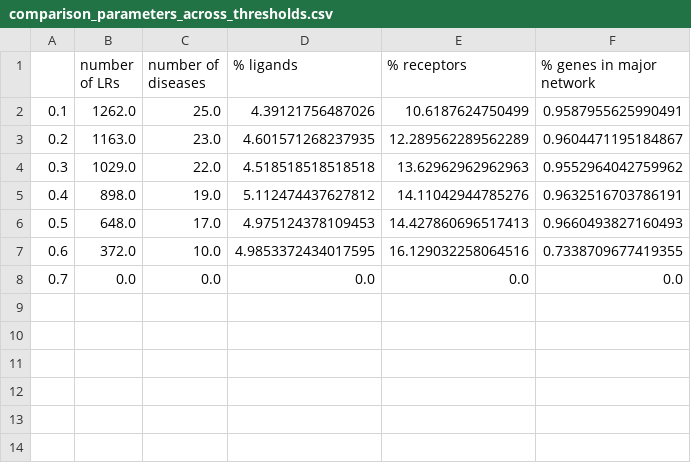
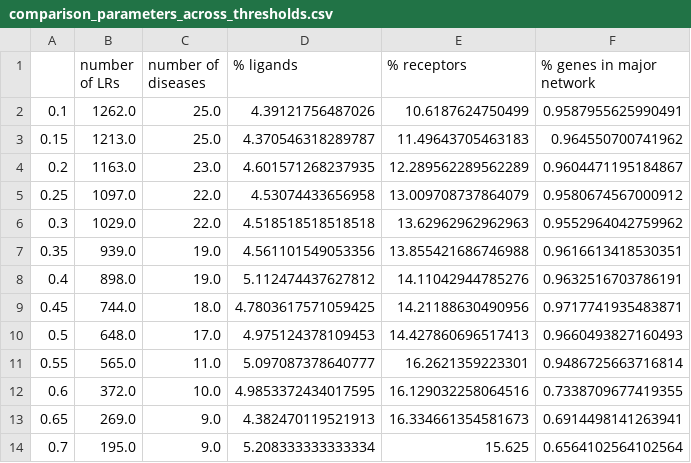
Before and after one commit to mgrantpeters/LR_project, a CSV file: processed_data/03-LR_network_visualisation/comparison_parameters_across_thresholds.csv, drawn as a sheet.

```diff
--- a/processed_data/03-LR_network_visualisation/comparison_parameters_across_thresholds.csv
+++ b/processed_data/03-LR_network_visualisation/comparison_parameters_across_thresholds.csv
@@ -2,7 +2,13 @@
 0.1,1262.0,25.0,4.39121756487026,10.6187624750499,0.9587955625990491
+0.15,1213.0,25.0,4.370546318289787,11.49643705463183,0.964550700741962
 0.2,1163.0,23.0,4.601571268237935,12.289562289562289,0.9604471195184867
+0.25,1097.0,22.0,4.53074433656958,13.009708737864079,0.9580674567000912
 0.3,1029.0,22.0,4.518518518518518,13.62962962962963,0.9552964042759962
+0.35,939.0,19.0,4.561101549053356,13.855421686746988,0.9616613418530351
 0.4,898.0,19.0,5.112474437627812,14.11042944785276,0.9632516703786191
+0.45,744.0,18.0,4.7803617571059425,14.21188630490956,0.9717741935483871
 0.5,648.0,17.0,4.975124378109453,14.427860696517413,0.9660493827160493
+0.55,565.0,11.0,5.097087378640777,16.2621359223301,0.9486725663716814
 0.6,372.0,10.0,4.9853372434017595,16.129032258064516,0.7338709677419355
-0.7,0.0,0.0,0.0,0.0,0.0
+0.65,269.0,9.0,4.382470119521913,16.334661354581673,0.6914498141263941
+0.7,195.0,9.0,5.208333333333334,15.625,0.6564102564102564
```
Also changed, not shown: processed_data/03-LR_network_visualisation/louvain_largest_cluster_0.1.csv, processed_data/03-LR_network_visualisation/louvain_largest_cluster_0.2.csv, 53 other files.
